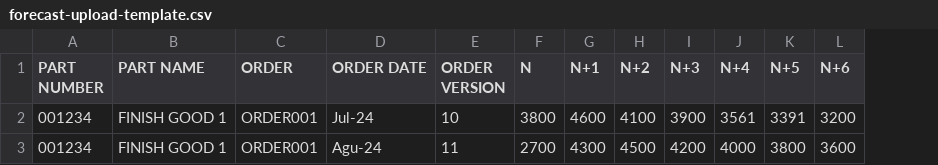
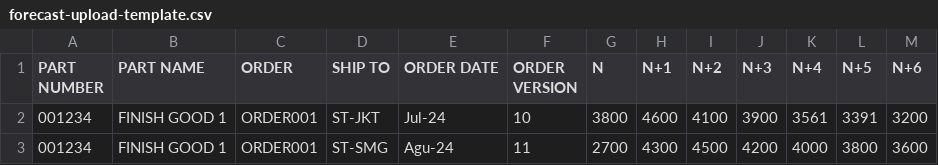
Before and after one commit to faizalindrak/forecast-order-history-staircase, a CSV file: public/forecast-upload-template.csv, drawn as a sheet; the diff names each change by its address in the sheet, - before the commit and + after, or states it on an @@ line.

```diff
--- a/public/forecast-upload-template.csv
+++ b/public/forecast-upload-template.csv
+column D (SHIP TO), rows 2-3: ST-JKT | ST-SMG
```
Also changed, not shown: 11 other files.
